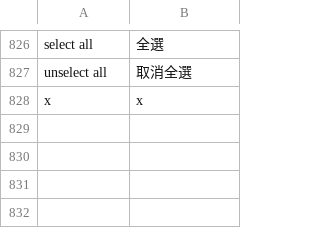
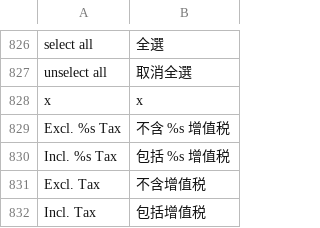
Before and after one commit to ausger/myporto, a CSV file: app/locale/zh_TW/Mage_Catalog.csv, drawn as a sheet; only a part is shown, gaps mark what is left out.

```diff
--- a/app/locale/zh_TW/Mage_Catalog.csv
+++ b/app/locale/zh_TW/Mage_Catalog.csv
@@ -828 +828,5 @@
 "x","x"
+"Excl. %s Tax","不含 %s 增值税"
+"Incl. %s Tax","包括 %s 增值税"
+"Excl. Tax","不含增值税"
+"Incl. Tax","包括增值税"
```
Also changed, not shown: 1 other file.
